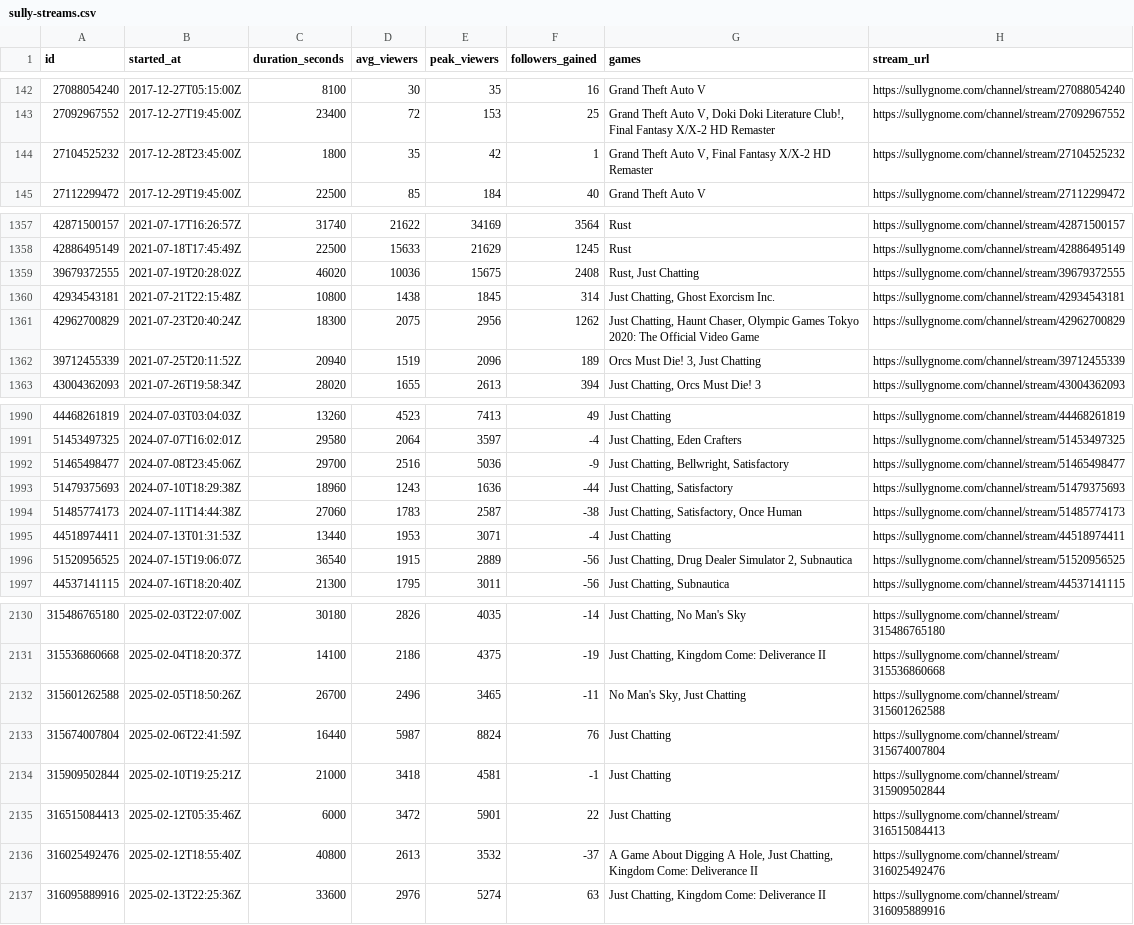
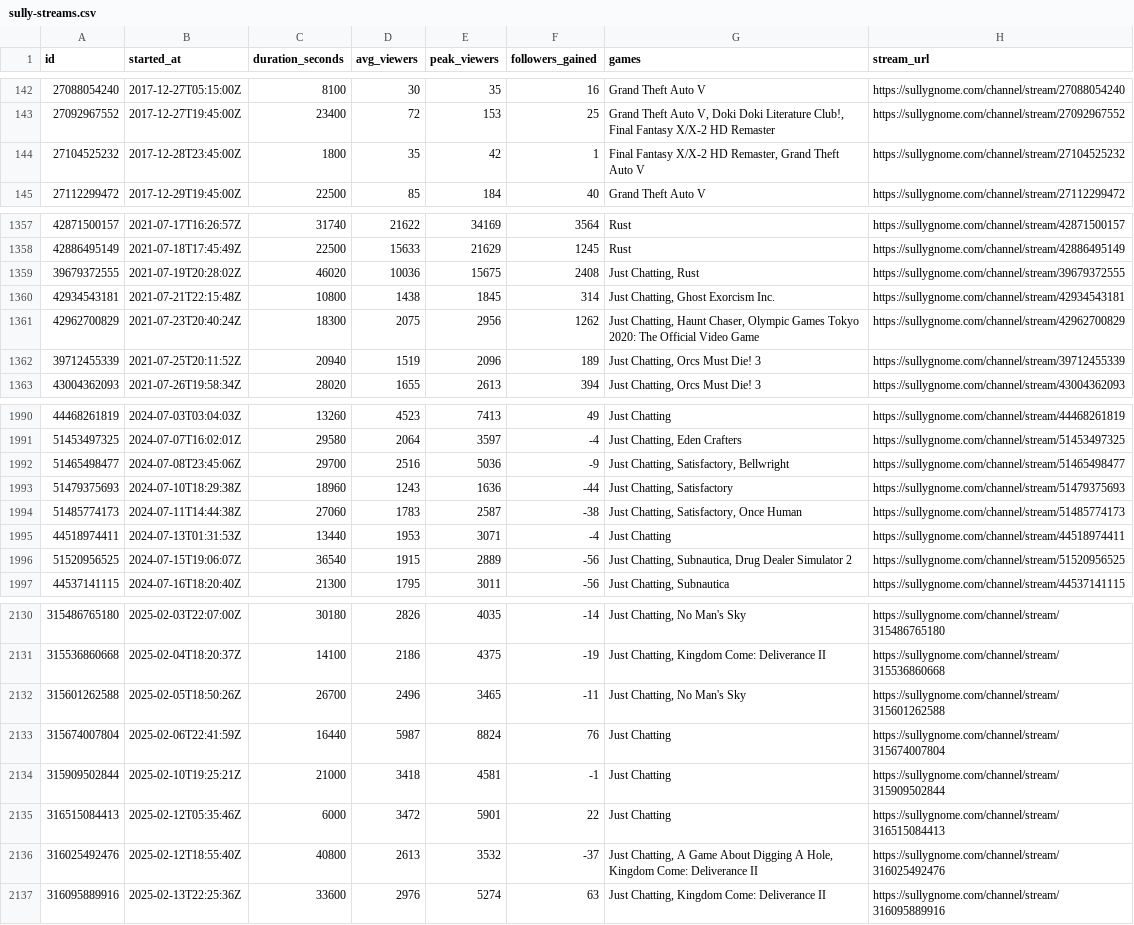
Before and after one commit to sardistic/cyr, a CSV file: data/sully-streams.csv, drawn as a sheet; only a part is shown, gaps mark what is left out; the diff covers the shown part only.

```diff
--- a/data/sully-streams.csv
+++ b/data/sully-streams.csv
@@ -143,3 +143,3 @@ id,started_at,duration_seconds,avg_viewers,peak_viewers,followers_gained,games,s
 27092967552,2017-12-27T19:45:00Z,23400,72,153,25,"Grand Theft Auto V, Doki Doki Literature Club!, Final Fantasy X/X-2 HD Remaster",https://sullygnome.com/channel/stream/27092967552
-27104525232,2017-12-28T23:45:00Z,1800,35,42,1,"Grand Theft Auto V, Final Fantasy X/X-2 HD Remaster",https://sullygnome.com/channel/stream/27104525232
+27104525232,2017-12-28T23:45:00Z,1800,35,42,1,"Final Fantasy X/X-2 HD Remaster, Grand Theft Auto V",https://sullygnome.com/channel/stream/27104525232
 27112299472,2017-12-29T19:45:00Z,22500,85,184,40,Grand Theft Auto V,https://sullygnome.com/channel/stream/27112299472
@@ -1358,6 +1358,6 @@ id,started_at,duration_seconds,avg_viewers,peak_viewers,followers_gained,games,s
 42886495149,2021-07-18T17:45:49Z,22500,15633,21629,1245,Rust,https://sullygnome.com/channel/stream/42886495149
-39679372555,2021-07-19T20:28:02Z,46020,10036,15675,2408,"Rust, Just Chatting",https://sullygnome.com/channel/stream/39679372555
+39679372555,2021-07-19T20:28:02Z,46020,10036,15675,2408,"Just Chatting, Rust",https://sullygnome.com/channel/stream/39679372555
 42934543181,2021-07-21T22:15:48Z,10800,1438,1845,314,"Just Chatting, Ghost Exorcism Inc.",https://sullygnome.com/channel/stream/42934543181
 42962700829,2021-07-23T20:40:24Z,18300,2075,2956,1262,"Just Chatting, Haunt Chaser, Olympic Games Tokyo 2020: The Official Video Game",https://sullygnome.com/channel/stream/42962700829
-39712455339,2021-07-25T20:11:52Z,20940,1519,2096,189,"Orcs Must Die! 3, Just Chatting",https://sullygnome.com/channel/stream/39712455339
+39712455339,2021-07-25T20:11:52Z,20940,1519,2096,189,"Just Chatting, Orcs Must Die! 3",https://sullygnome.com/channel/stream/39712455339
 43004362093,2021-07-26T19:58:34Z,28020,1655,2613,394,"Just Chatting, Orcs Must Die! 3",https://sullygnome.com/channel/stream/43004362093
@@ -1991,3 +1991,3 @@ id,started_at,duration_seconds,avg_viewers,peak_viewers,followers_gained,games,s
 51453497325,2024-07-07T16:02:01Z,29580,2064,3597,-4,"Just Chatting, Eden Crafters",https://sullygnome.com/channel/stream/51453497325
-51465498477,2024-07-08T23:45:06Z,29700,2516,5036,-9,"Just Chatting, Bellwright, Satisfactory",https://sullygnome.com/channel/stream/51465498477
+51465498477,2024-07-08T23:45:06Z,29700,2516,5036,-9,"Just Chatting, Satisfactory, Bellwright",https://sullygnome.com/channel/stream/51465498477
 51479375693,2024-07-10T18:29:38Z,18960,1243,1636,-44,"Just Chatting, Satisfactory",https://sullygnome.com/channel/stream/51479375693
@@ -1995,3 +1995,3 @@ id,started_at,duration_seconds,avg_viewers,peak_viewers,followers_gained,games,s
 44518974411,2024-07-13T01:31:53Z,13440,1953,3071,-4,Just Chatting,https://sullygnome.com/channel/stream/44518974411
-51520956525,2024-07-15T19:06:07Z,36540,1915,2889,-56,"Just Chatting, Drug Dealer Simulator 2, Subnautica",https://sullygnome.com/channel/stream/51520956525
+51520956525,2024-07-15T19:06:07Z,36540,1915,2889,-56,"Just Chatting, Subnautica, Drug Dealer Simulator 2",https://sullygnome.com/channel/stream/51520956525
 44537141115,2024-07-16T18:20:40Z,21300,1795,3011,-56,"Just Chatting, Subnautica",https://sullygnome.com/channel/stream/44537141115
@@ -2131,3 +2131,3 @@ id,started_at,duration_seconds,avg_viewers,peak_viewers,followers_gained,games,s
 315536860668,2025-02-04T18:20:37Z,14100,2186,4375,-19,"Just Chatting, Kingdom Come: Deliverance II",https://sullygnome.com/channel/stream/315536860668
-315601262588,2025-02-05T18:50:26Z,26700,2496,3465,-11,"No Man's Sky, Just Chatting",https://sullygnome.com/channel/stream/315601262588
+315601262588,2025-02-05T18:50:26Z,26700,2496,3465,-11,"Just Chatting, No Man's Sky",https://sullygnome.com/channel/stream/315601262588
 315674007804,2025-02-06T22:41:59Z,16440,5987,8824,76,Just Chatting,https://sullygnome.com/channel/stream/315674007804
@@ -2135,3 +2135,3 @@ id,started_at,duration_seconds,avg_viewers,peak_viewers,followers_gained,games,s
 316515084413,2025-02-12T05:35:46Z,6000,3472,5901,22,Just Chatting,https://sullygnome.com/channel/stream/316515084413
-316025492476,2025-02-12T18:55:40Z,40800,2613,3532,-37,"A Game About Digging A Hole, Just Chatting, Kingdom Come: Deliverance II",https://sullygnome.com/channel/stream/316025492476
+316025492476,2025-02-12T18:55:40Z,40800,2613,3532,-37,"Just Chatting, A Game About Digging A Hole, Kingdom Come: Deliverance II",https://sullygnome.com/channel/stream/316025492476
 316095889916,2025-02-13T22:25:36Z,33600,2976,5274,63,"Just Chatting, Kingdom Come: Deliverance II",https://sullygnome.com/channel/stream/316095889916
```
Also changed, not shown: 1 added row and 29 edited cells elsewhere in this file, data/exact-streams.csv, 2 other files.
